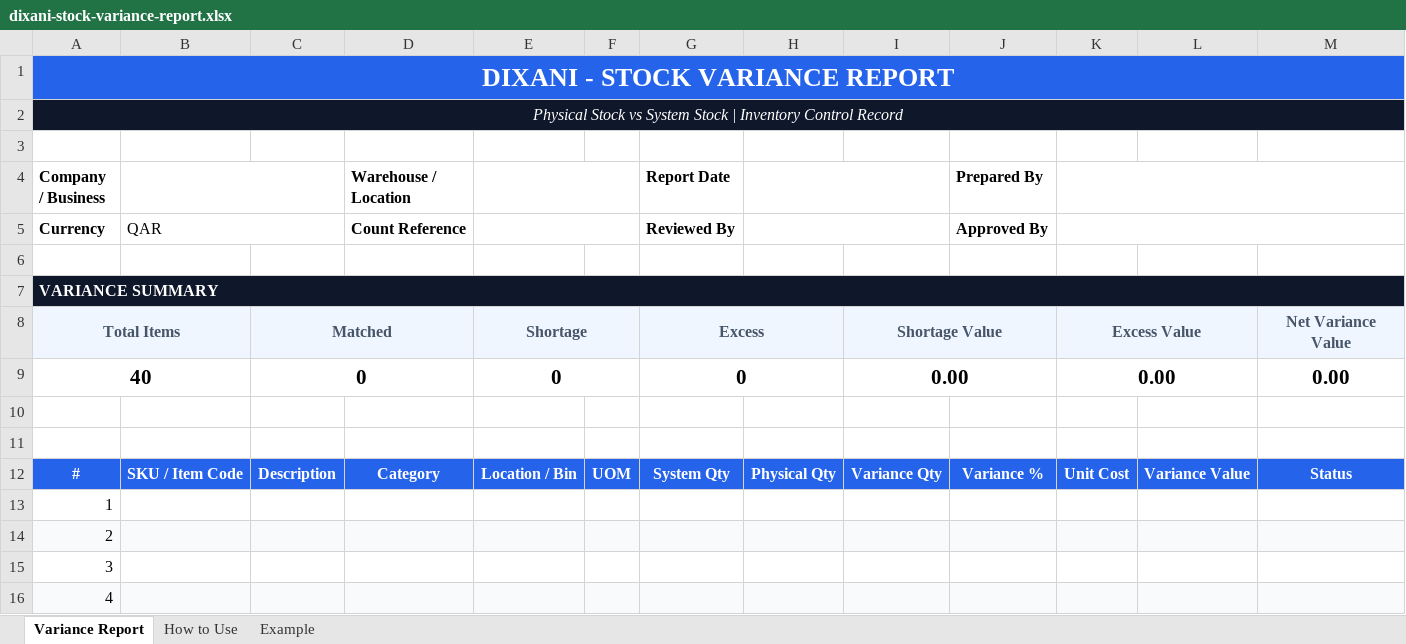
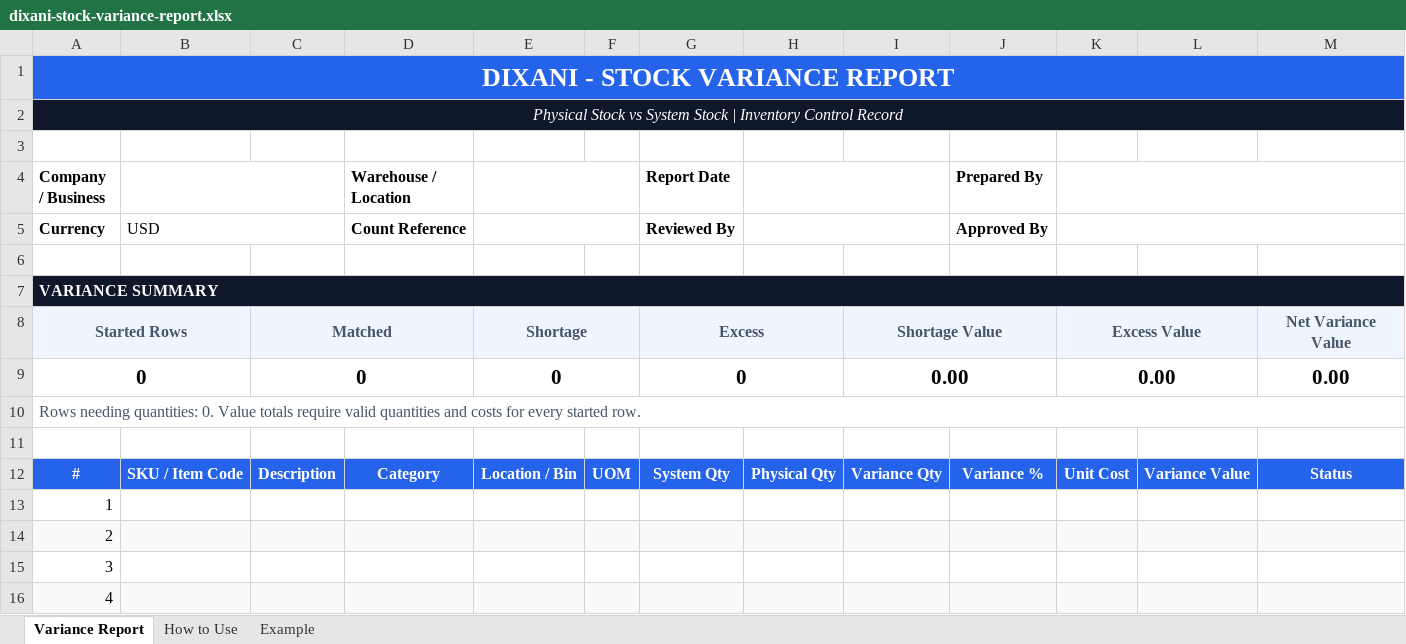
Before and after one commit to DIXANI/dixani.github.io, an Excel workbook: downloads/inventory/dixani-stock-variance-report.xlsx, sheet Variance Report, drawn as a sheet; only a part is shown; values as stored, in another font and other column widths than the file's, no borders; conditional formats not drawn; the diff names each change by its address in the sheet, - before the commit and + after, or states it on an @@ line.

Commit message:
Fix stock variance template formulas and default currency

```diff
--- a/downloads/inventory/dixani-stock-variance-report.xlsx (sheet Variance Report)
+++ b/downloads/inventory/dixani-stock-variance-report.xlsx (sheet Variance Report)
-B5: QAR
+B5: USD
-A8 (Company / Business): Total Items
+A8 (Company / Business): Started Rows
-A9 (Company / Business): 40
+A9 (Company / Business): 0
-A10 (Company / Business): (empty)
+A10 (Company / Business): Rows needing quantities: 0. Value totals require valid quantities and costs for every started row.
+A10:M10 merged
```
Also changed, not shown: sheet How to Use, formulas that keep their value.
